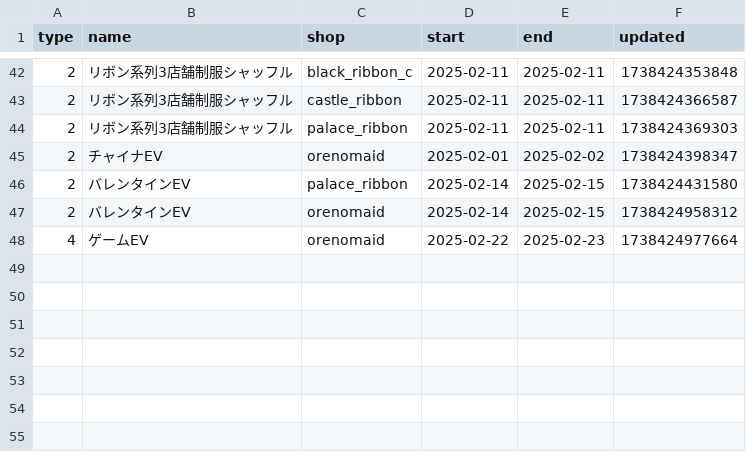
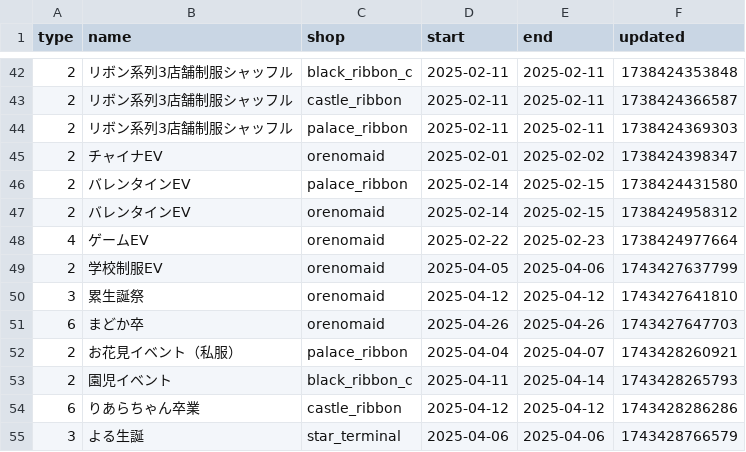
Before and after one commit to c890904/cafeSchedule, a CSV file: eventSchedule.csv, drawn as a sheet; only a part is shown, gaps mark what is left out.

```diff
--- a/eventSchedule.csv
+++ b/eventSchedule.csv
@@ -48 +48,8 @@ type,name,shop,start,end,updated
 4,ゲームEV,orenomaid,2025-02-22,2025-02-23,1738424977664
+2,学校制服EV,orenomaid,2025-04-05,2025-04-06,1743427637799
+3,累生誕祭,orenomaid,2025-04-12,2025-04-12,1743427641810
+6,まどか卒,orenomaid,2025-04-26,2025-04-26,1743427647703
+2,お花見イベント（私服）,palace_ribbon,2025-04-04,2025-04-07,1743428260921
+2,園児イベント,black_ribbon_c,2025-04-11,2025-04-14,1743428265793
+6,りあらちゃん卒業,castle_ribbon,2025-04-12,2025-04-12,1743428286286
+3,よる生誕,star_terminal,2025-04-06,2025-04-06,1743428766579
```
Also changed, not shown: cast.csv, schedule.csv, 7 other files.
